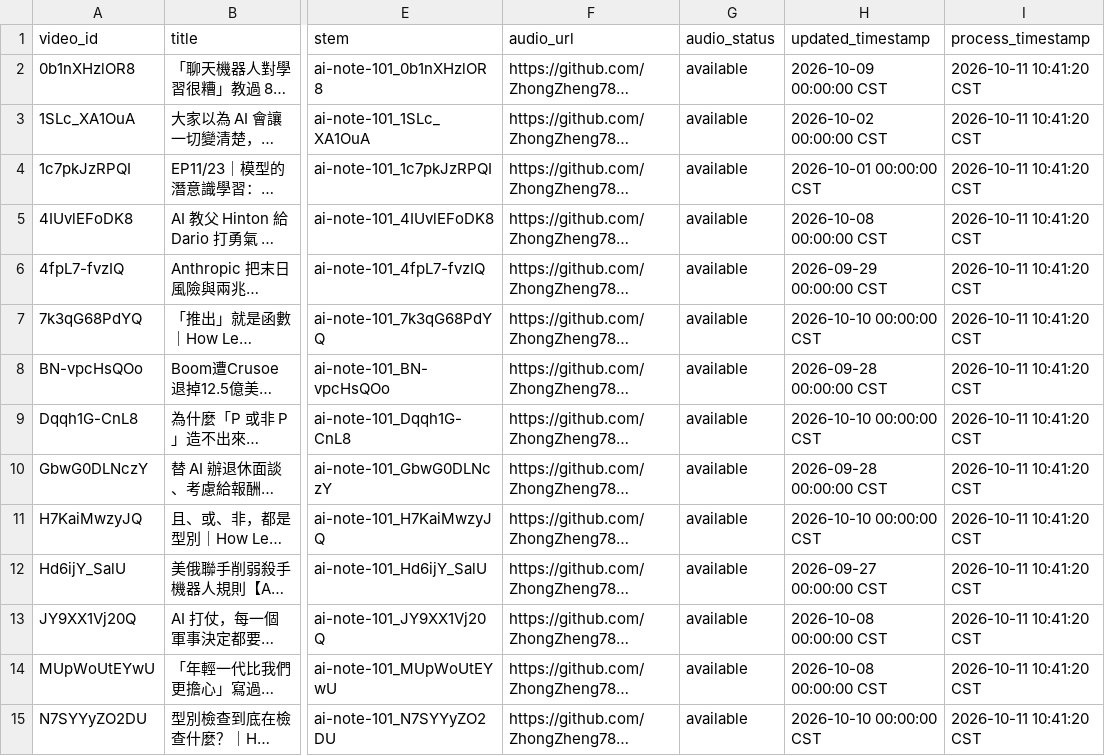
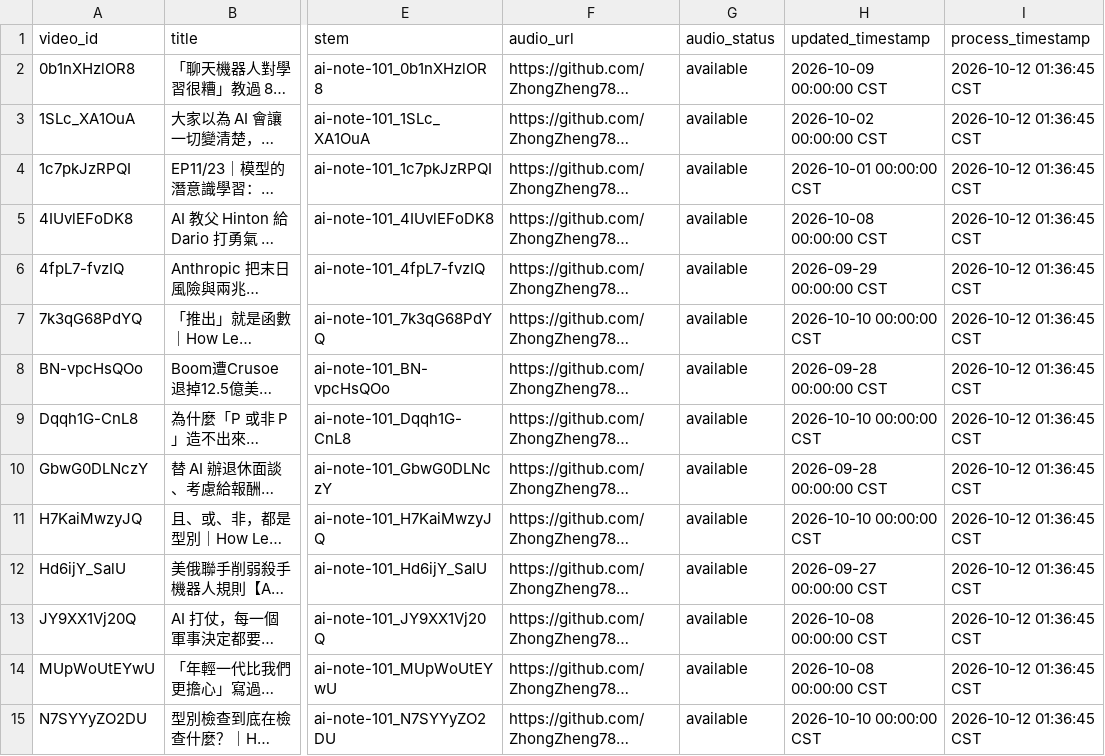
Before and after one commit to ZhongZheng782/YoutubeAudio.Fetch, a CSV file: raw_youtube_audio_manifest.csv, drawn as a sheet; only a part is shown, gaps mark what is left out; long unchanged cells end in …; the diff covers the shown part only; the diff names each change by its address in the sheet, - before the commit and + after, or states it on an @@ line.

```diff
--- a/raw_youtube_audio_manifest.csv
+++ b/raw_youtube_audio_manifest.csv
-I2:I15 (process_timestamp): 2026-10-11 10:41:20 CST
+I2:I15 (process_timestamp): 2026-10-12 01:36:45 CST
```
Also changed, not shown: 3 added rows and 122 edited cells elsewhere in this file, 37 other files.
